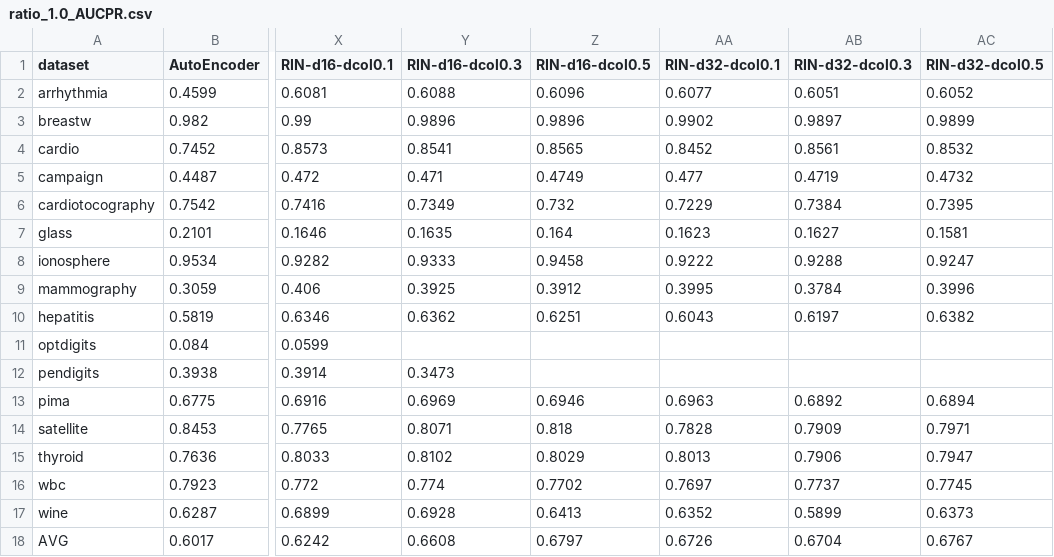
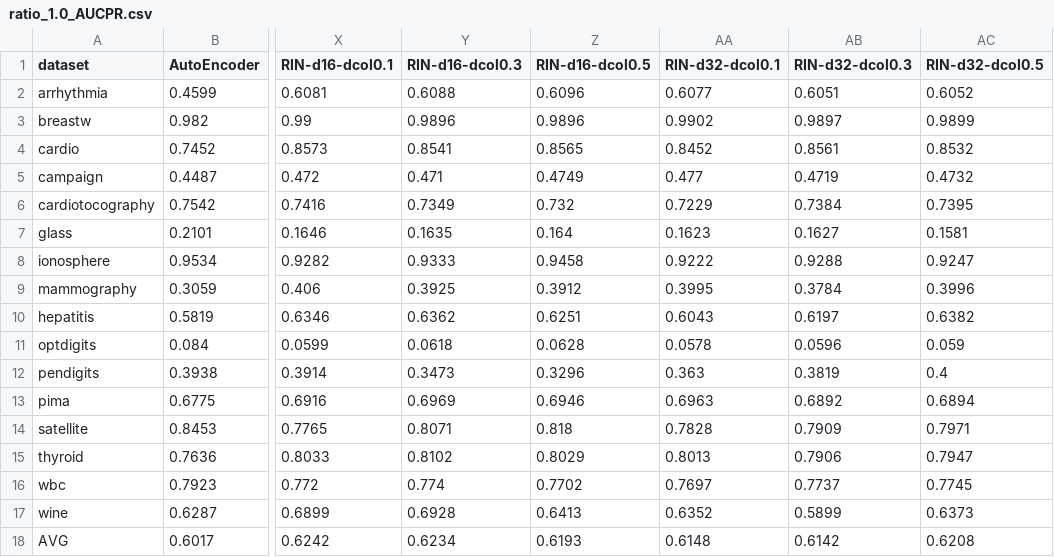
Before and after one commit to Cheol-Will/perceiver-ad, a CSV file: metrics/ratio_1.0_AUCPR.csv, drawn as a sheet; only a part is shown, gaps mark what is left out; the diff names each change by its address in the sheet, - before the commit and + after, or states it on an @@ line.

Commit message:
Update experiment results

```diff
--- a/metrics/ratio_1.0_AUCPR.csv
+++ b/metrics/ratio_1.0_AUCPR.csv
-Y11 (RIN-d16-dcol0.3): (empty)
+Y11 (RIN-d16-dcol0.3): 0.0618
-Z11 (RIN-d16-dcol0.5): (empty)
+Z11 (RIN-d16-dcol0.5): 0.0628
-AA11 (RIN-d32-dcol0.1): (empty)
+AA11 (RIN-d32-dcol0.1): 0.0578
-AB11 (RIN-d32-dcol0.3): (empty)
+AB11 (RIN-d32-dcol0.3): 0.0596
-AC11 (RIN-d32-dcol0.5): (empty)
+AC11 (RIN-d32-dcol0.5): 0.059
-Z12 (RIN-d16-dcol0.5): (empty)
+Z12 (RIN-d16-dcol0.5): 0.3296
-AA12 (RIN-d32-dcol0.1): (empty)
+AA12 (RIN-d32-dcol0.1): 0.363
-AB12 (RIN-d32-dcol0.3): (empty)
+AB12 (RIN-d32-dcol0.3): 0.3819
-AC12 (RIN-d32-dcol0.5): (empty)
+AC12 (RIN-d32-dcol0.5): 0.4
-Y18 (RIN-d16-dcol0.3): 0.6608
+Y18 (RIN-d16-dcol0.3): 0.6234
-Z18 (RIN-d16-dcol0.5): 0.6797
+Z18 (RIN-d16-dcol0.5): 0.6193
-AA18 (RIN-d32-dcol0.1): 0.6726
+AA18 (RIN-d32-dcol0.1): 0.6148
-AB18 (RIN-d32-dcol0.3): 0.6704
+AB18 (RIN-d32-dcol0.3): 0.6142
-AC18 (RIN-d32-dcol0.5): 0.6767
+AC18 (RIN-d32-dcol0.5): 0.6208
```
